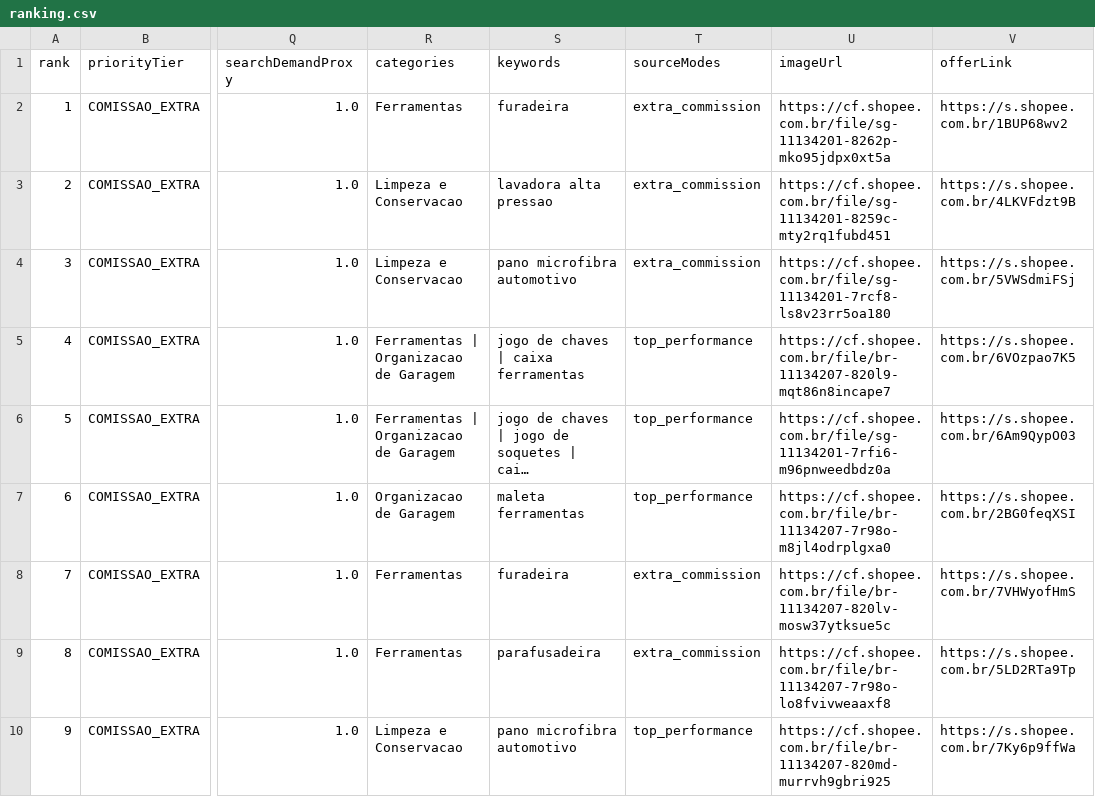
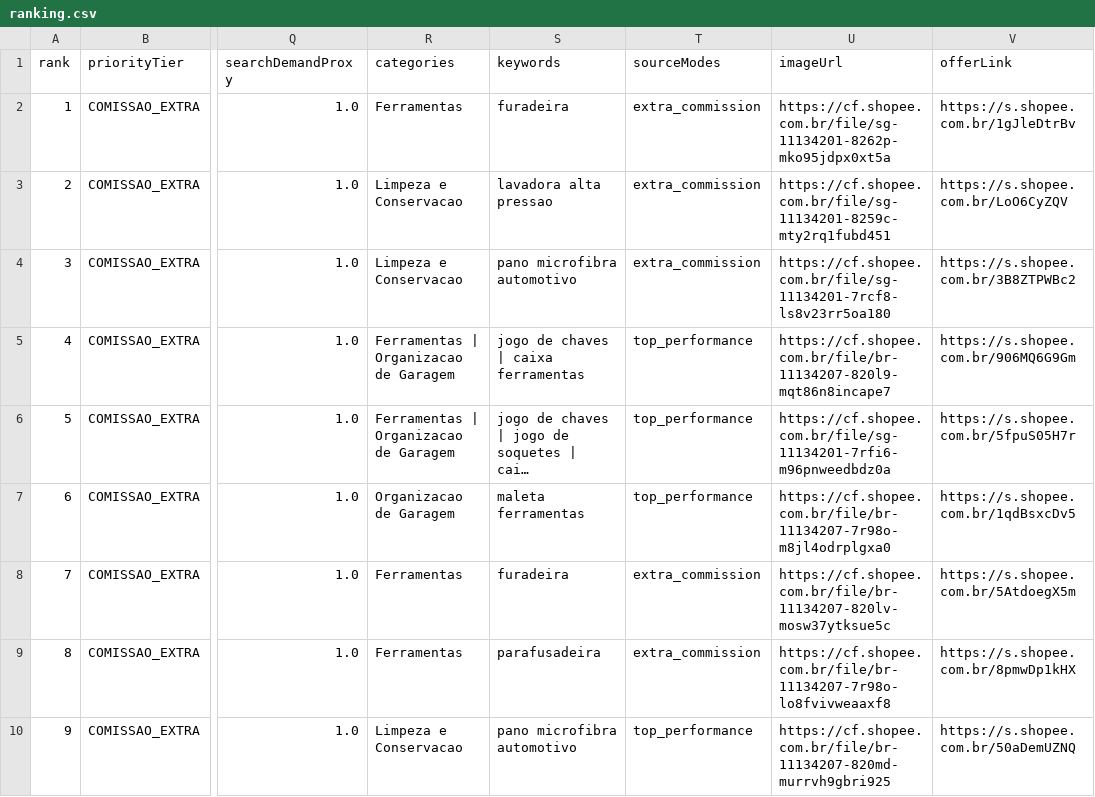
Before and after one commit to adelrib27/blogger-automation1, a CSV file: oficina_garagem/data/shopee_oportunidades/ranking.csv, drawn as a sheet; only a part is shown, gaps mark what is left out; long unchanged cells end in …; the diff covers the shown part only; the diff names each change by its address in the sheet, - before the commit and + after, or states it on an @@ line.

```diff
--- a/oficina_garagem/data/shopee_oportunidades/ranking.csv
+++ b/oficina_garagem/data/shopee_oportunidades/ranking.csv
-V2 (offerLink): https://s.shopee.com.br/1BUP68wv2
+V2 (offerLink): https://s.shopee.com.br/1gJleDtrBv
-V3 (offerLink): https://s.shopee.com.br/4LKVFdzt9B
+V3 (offerLink): https://s.shopee.com.br/LoO6CyZQV
-V4 (offerLink): https://s.shopee.com.br/5VWSdmiFSj
+V4 (offerLink): https://s.shopee.com.br/3B8ZTPWBc2
-V5 (offerLink): https://s.shopee.com.br/6VOzpao7K5
+V5 (offerLink): https://s.shopee.com.br/906MQ6G9Gm
-V6 (offerLink): https://s.shopee.com.br/6Am9QypO03
+V6 (offerLink): https://s.shopee.com.br/5fpuS05H7r
-V7 (offerLink): https://s.shopee.com.br/2BG0feqXSI
+V7 (offerLink): https://s.shopee.com.br/1qdBsxcDv5
-V8 (offerLink): https://s.shopee.com.br/7VHWyofHmS
+V8 (offerLink): https://s.shopee.com.br/5AtdoegX5m
-V9 (offerLink): https://s.shopee.com.br/5LD2RTa9Tp
+V9 (offerLink): https://s.shopee.com.br/8pmwDp1kHX
-V10 (offerLink): https://s.shopee.com.br/7Ky6p9ffWa
+V10 (offerLink): https://s.shopee.com.br/50aDemUZNQ
```
Also changed, not shown: 1 added row, 1 removed row and 80 edited cells elsewhere in this file, 7 other files.
